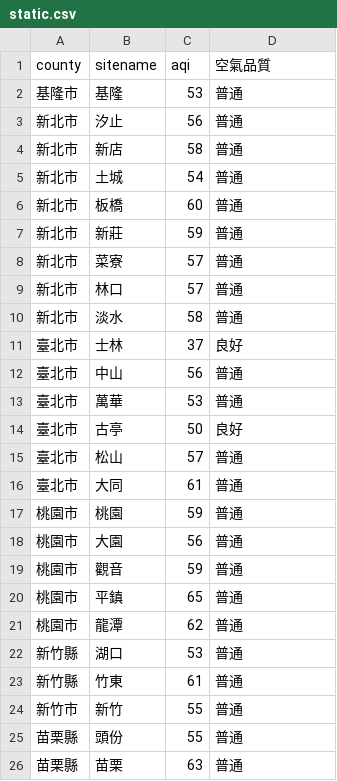
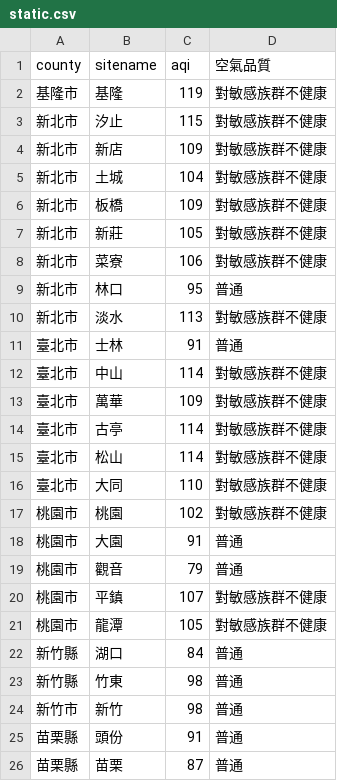
Before and after one commit to sakiii000/opensource-mid, a CSV file: static.csv, drawn as a sheet; only a part is shown; the diff covers the shown part only.

```diff
--- a/static.csv
+++ b/static.csv
@@ -1,26 +1,26 @@
 county,sitename,aqi,空氣品質
-基隆市,基隆,53,普通
-新北市,汐止,56,普通
-新北市,新店,58,普通
-新北市,土城,54,普通
-新北市,板橋,60,普通
-新北市,新莊,59,普通
-新北市,菜寮,57,普通
-新北市,林口,57,普通
-新北市,淡水,58,普通
-臺北市,士林,37,良好
-臺北市,中山,56,普通
-臺北市,萬華,53,普通
-臺北市,古亭,50,良好
-臺北市,松山,57,普通
-臺北市,大同,61,普通
-桃園市,桃園,59,普通
-桃園市,大園,56,普通
-桃園市,觀音,59,普通
-桃園市,平鎮,65,普通
-桃園市,龍潭,62,普通
-新竹縣,湖口,53,普通
-新竹縣,竹東,61,普通
-新竹市,新竹,55,普通
-苗栗縣,頭份,55,普通
-苗栗縣,苗栗,63,普通
+基隆市,基隆,119,對敏感族群不健康
+新北市,汐止,115,對敏感族群不健康
+新北市,新店,109,對敏感族群不健康
+新北市,土城,104,對敏感族群不健康
+新北市,板橋,109,對敏感族群不健康
+新北市,新莊,105,對敏感族群不健康
+新北市,菜寮,106,對敏感族群不健康
+新北市,林口,95,普通
+新北市,淡水,113,對敏感族群不健康
+臺北市,士林,91,普通
+臺北市,中山,114,對敏感族群不健康
+臺北市,萬華,109,對敏感族群不健康
+臺北市,古亭,114,對敏感族群不健康
+臺北市,松山,114,對敏感族群不健康
+臺北市,大同,110,對敏感族群不健康
+桃園市,桃園,102,對敏感族群不健康
+桃園市,大園,91,普通
+桃園市,觀音,79,普通
+桃園市,平鎮,107,對敏感族群不健康
+桃園市,龍潭,105,對敏感族群不健康
+新竹縣,湖口,84,普通
+新竹縣,竹東,98,普通
+新竹市,新竹,98,普通
+苗栗縣,頭份,91,普通
+苗栗縣,苗栗,87,普通
```
Also changed, not shown: 80 edited cells elsewhere in this file, api.csv.
